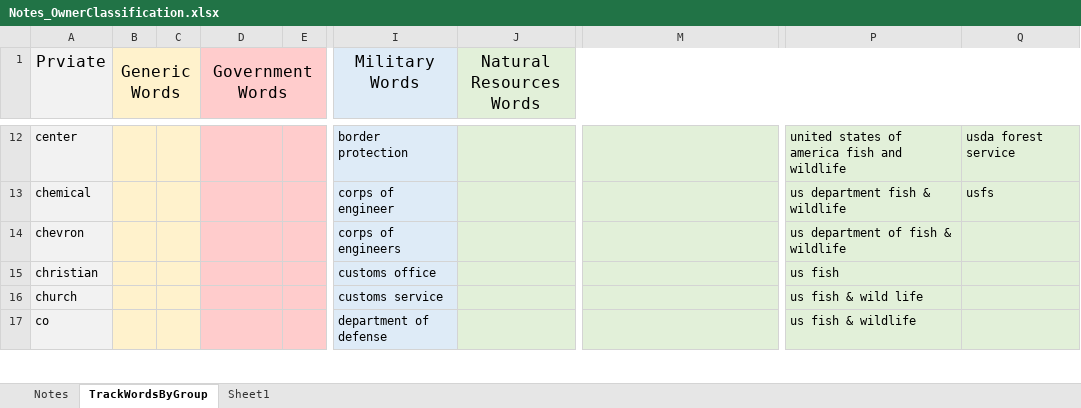
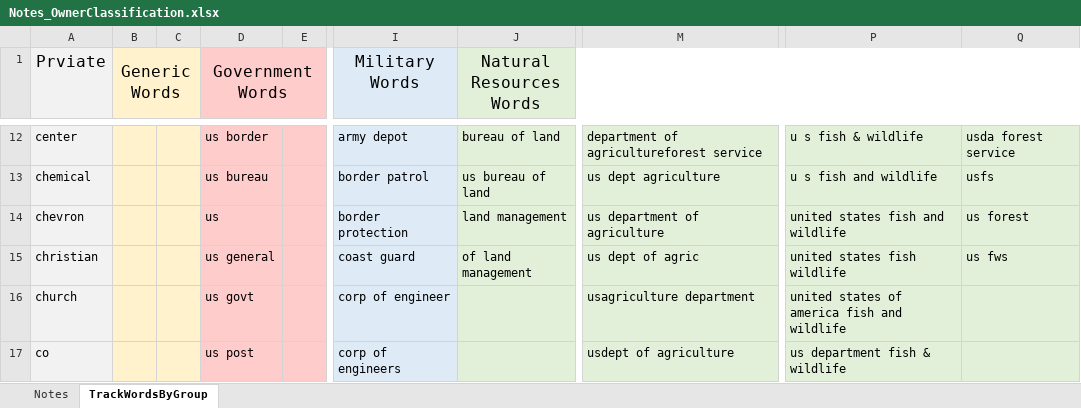
Before and after one commit to WSWCWaterDataExchange/MappingStatesDataToWaDE2.0, an Excel workbook: 5_CustomFunctions/OwnerClassification/Notes_OwnerClassification.xlsx, sheet TrackWordsByGroup, drawn as a sheet; only a part is shown, gaps mark what is left out; values as stored, in another font and other column widths than the file's, no borders; conditional formats not drawn; the diff covers the shown part only; the diff names each change by its address in the sheet, - before the commit and + after, or states it on an @@ line.

Commit message:
CustomFunctions update
- update to primary use lists
- created POD to POU specific to sitevariableamounts data
- updated CreatesitesFile to use correct POD to POU creation, depending on input.
- updated owner type & name lists.

```diff
--- a/5_CustomFunctions/OwnerClassification/Notes_OwnerClassification.xlsx (sheet TrackWordsByGroup)
+++ b/5_CustomFunctions/OwnerClassification/Notes_OwnerClassification.xlsx (sheet TrackWordsByGroup)
-sheet tab: Sheet1
-D12 (Government Words): (empty)
+D12 (Government Words): us border
-I12 (Military Words): border protection
+I12 (Military Words): army depot
-J12 (Natural Resources Words): (empty)
+J12 (Natural Resources Words): bureau of land
-M12: (empty)
+M12: department of agricultureforest service
-P12: united states of america fish and wildlife
+P12: u s fish & wildlife
-D13 (Government Words): (empty)
+D13 (Government Words): us bureau
-I13 (Military Words): corps of engineer
+I13 (Military Words): border patrol
-J13 (Natural Resources Words): (empty)
+J13 (Natural Resources Words): us bureau of land
-M13: (empty)
+M13: us dept agriculture
-P13: us department fish & wildlife
+P13: u s fish and wildlife
-D14 (Government Words): (empty)
+D14 (Government Words): us
-I14 (Military Words): corps of engineers
+I14 (Military Words): border protection
-J14 (Natural Resources Words): (empty)
+J14 (Natural Resources Words): land management
-M14: (empty)
+M14: us department of agriculture
-P14: us department of fish & wildlife
+P14: united states fish and wildlife
-Q14: (empty)
+Q14: us forest
-D15 (Government Words): (empty)
+D15 (Government Words): us general
-I15 (Military Words): customs office
+I15 (Military Words): coast guard
-J15 (Natural Resources Words): (empty)
+J15 (Natural Resources Words): of land management
-M15: (empty)
+M15: us dept of agric
-P15: us fish
+P15: united states fish wildlife
-Q15: (empty)
+Q15: us fws
-D16 (Government Words): (empty)
+D16 (Government Words): us govt
-I16 (Military Words): customs service
+I16 (Military Words): corp of engineer
-M16: (empty)
+M16: usagriculture department
-P16: us fish & wild life
+P16: united states of america fish and wildlife
-D17 (Government Words): (empty)
+D17 (Government Words): us post
-I17 (Military Words): department of defense
+I17 (Military Words): corp of engineers
-M17: (empty)
+M17: usdept of agriculture
-P17: us fish & wildlife
+P17: us department fish & wildlife
```
Also changed, not shown: 6 added rows, 6 removed rows and 102 edited cells elsewhere in this sheet, 5_CustomFunctions/AssignPrimaryUseCategory/PrimaryBenUseInput.xlsx, 2 other files.
